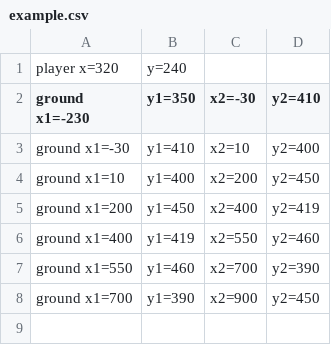
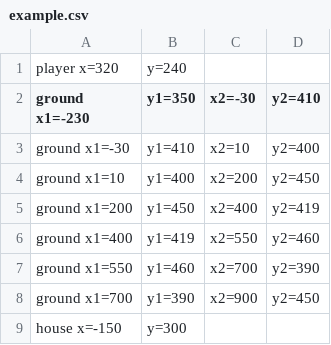
Before and after one commit to TheNamlessGuy/gamejamJan2019, a CSV file: res/maps/example.csv, drawn as a sheet; the diff names each change by its address in the sheet, - before the commit and + after, or states it on an @@ line.

```diff
--- a/res/maps/example.csv
+++ b/res/maps/example.csv
+row 9: house x=-150 | y=300
```
Also changed, not shown: 1 other file.
